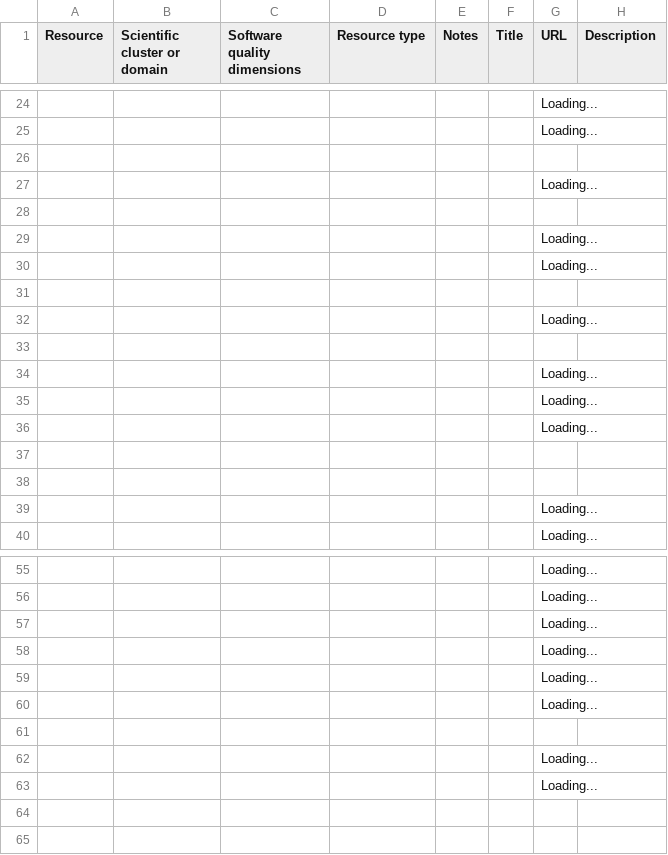
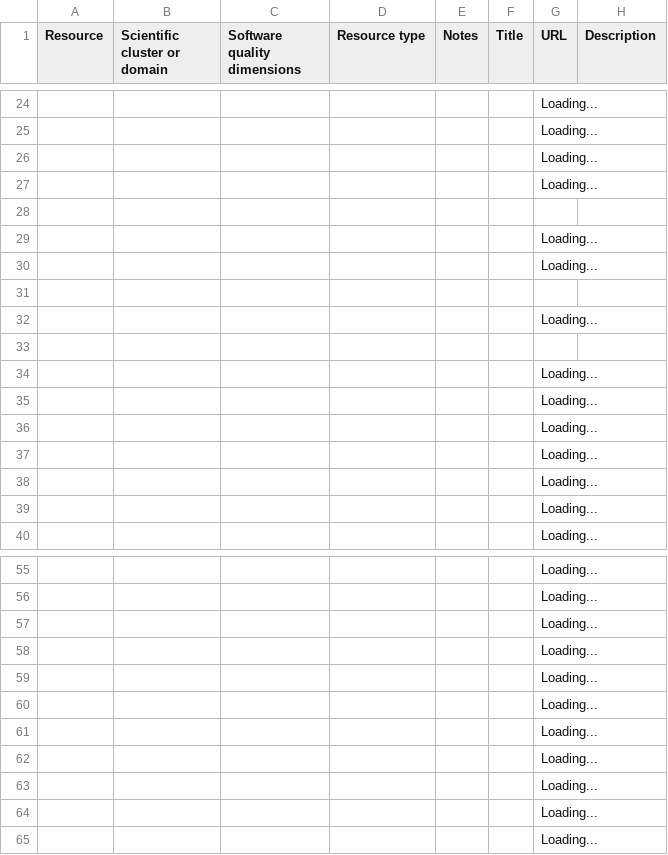
Before and after one commit to EVERSE-ResearchSoftware/training, a CSV file: csv/projects.csv, drawn as a sheet; only a part is shown, gaps mark what is left out; the diff names each change by its address in the sheet, - before the commit and + after, or states it on an @@ line.

Commit message:
GitHub Actions: Update JSON

```diff
--- a/csv/projects.csv
+++ b/csv/projects.csv
-G26 (URL): (empty)
+G26 (URL): Loading...
-G37:G38 (URL): (empty)
+G37:G38 (URL): Loading...
-G61 (URL): (empty)
+G61 (URL): Loading...
+row 62:  |  |  |  |  |  | Loading...
+row 63:  |  |  |  |  |  | Loading...
```
